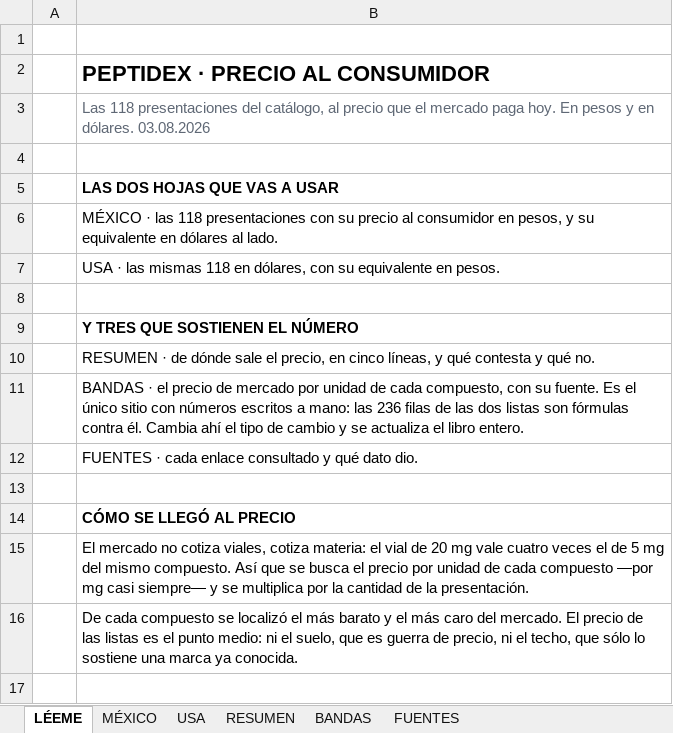
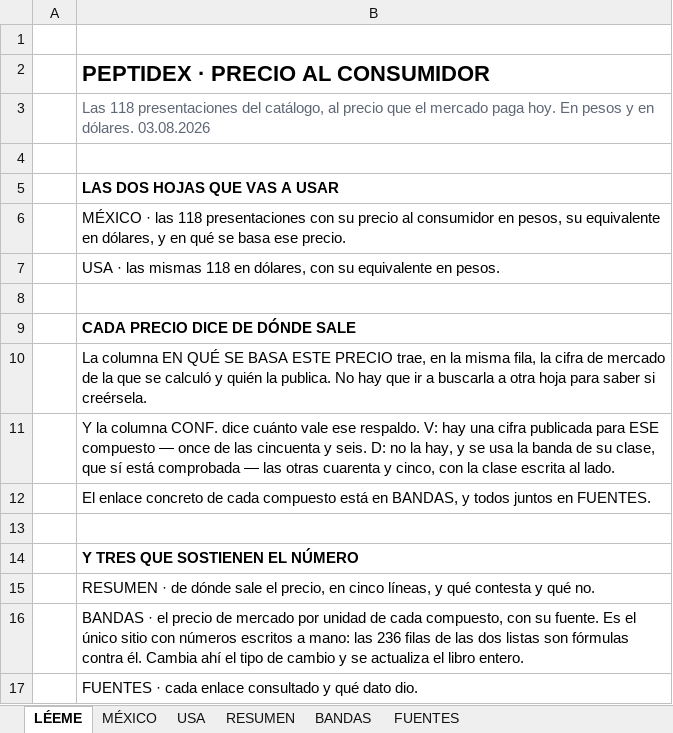
Before and after one commit to jihannieto30-oss/Cheems, an Excel workbook: docs/PEPTIDEX_Estudio_Mercado.xlsx, sheet LÉEME, drawn as a sheet; only a part is shown; the shorter side is filled out with more unchanged rows; values as stored, in another font and other column widths than the file's, no borders; the diff names each change by its address in the sheet, - before the commit and + after, or states it on an @@ line.

```diff
--- a/docs/PEPTIDEX_Estudio_Mercado.xlsx (sheet LÉEME)
+++ b/docs/PEPTIDEX_Estudio_Mercado.xlsx (sheet LÉEME)
-B6: …en pesos, y su equivalente en dólares al lado.
+B6: …en pesos, su equivalente en dólares, y en qué se basa ese precio.
+row 8: (empty)
+row 9:  | CADA PRECIO DICE DE DÓNDE SALE
+row 10:  | La columna EN QUÉ SE BASA ESTE PRECIO trae, en la misma fila, la cifra de mercado de la que se calculó y quién la publica. No hay que ir a buscarla a otra hoja para saber si creérsela.
+row 11:  | Y la columna CONF. dice cuánto vale ese respaldo. V: hay una cifra publicada para ESE compuesto — once de las cincuenta y seis. D: no la hay, y se usa la banda de su clase, que sí está comprobada — las otras cuarenta y cinco, con la clase escrita al lado.
+row 12:  | El enlace concreto de cada compuesto está en BANDAS, y todos juntos en FUENTES.
```
Also changed, not shown: sheet USA, sheet MÉXICO, sheet BANDAS, 1 other file.
